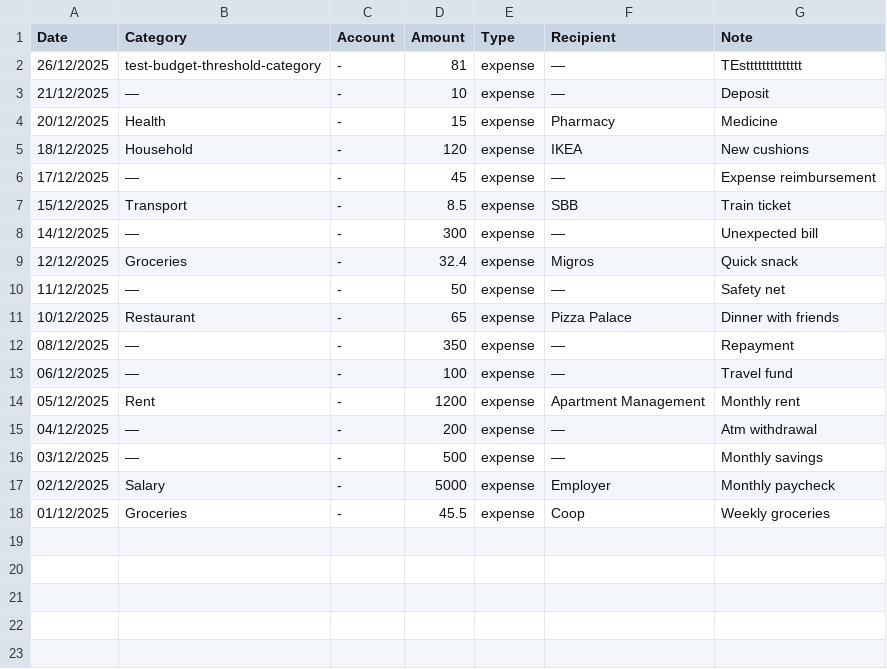
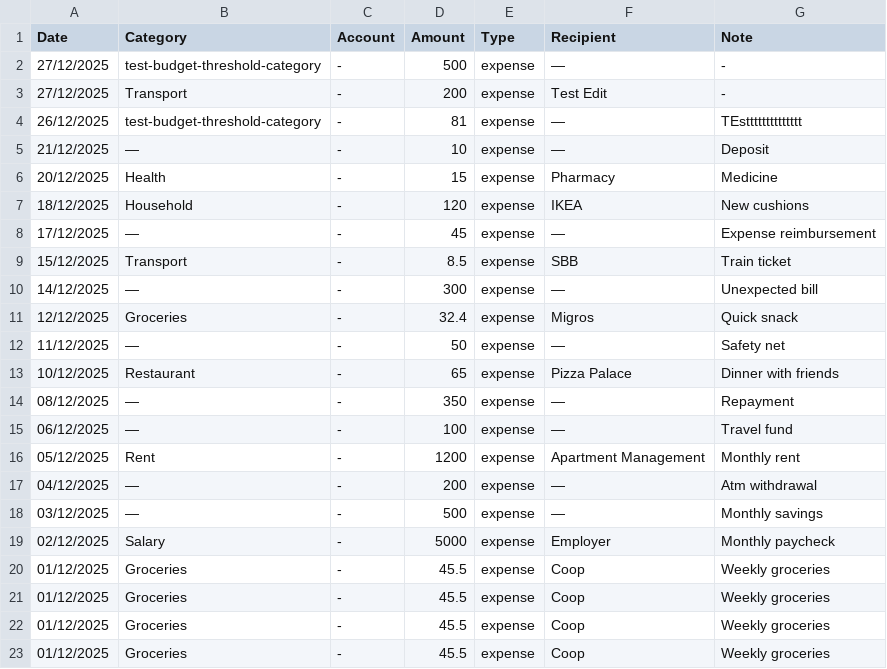
Before and after one commit to ExploitEngineer/budget-ch, a CSV file: scripts/samples/transactions2.csv, drawn as a sheet; the diff names each change by its address in the sheet, - before the commit and + after, or states it on an @@ line.

```diff
--- a/scripts/samples/transactions2.csv
+++ b/scripts/samples/transactions2.csv
+row 2: 27/12/2025 | test-budget-threshold-category | - | 500 | expense | — | -
+row 3: 27/12/2025 | Transport | - | 200 | expense | Test Edit | -
+row 20: 01/12/2025 | Groceries | - | 45.5 | expense | Coop | Weekly groceries
+row 21: 01/12/2025 | Groceries | - | 45.5 | expense | Coop | Weekly groceries
+row 22: 01/12/2025 | Groceries | - | 45.5 | expense | Coop | Weekly groceries
```
Also changed, not shown: 50 other files.
